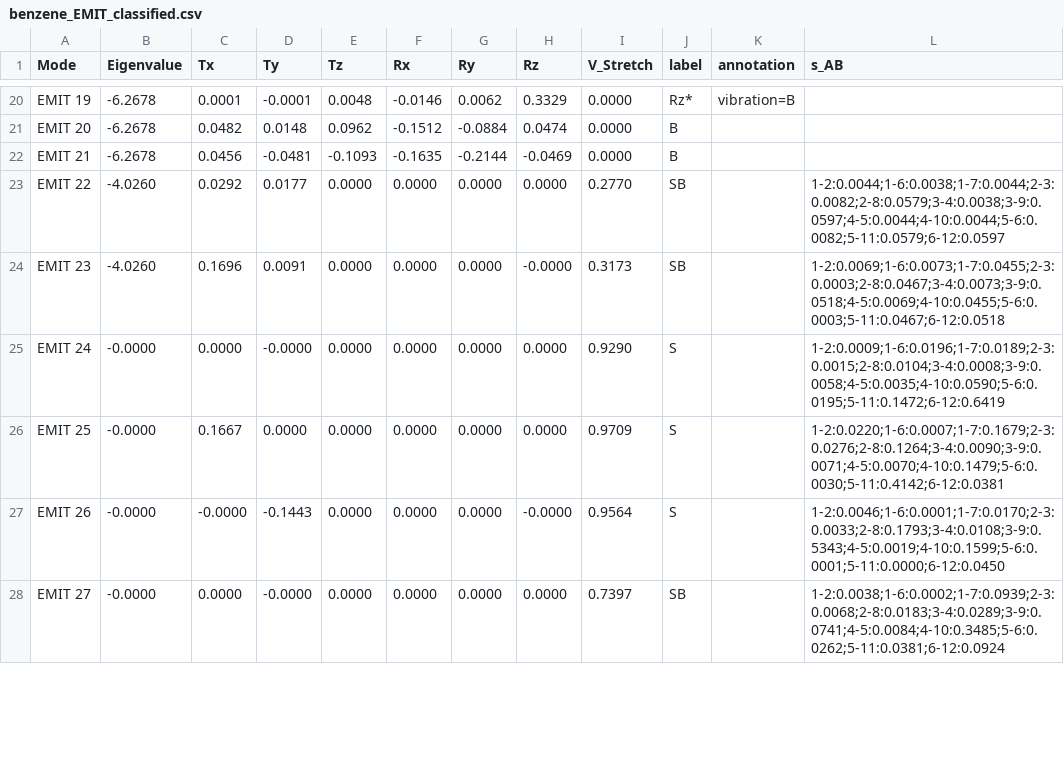
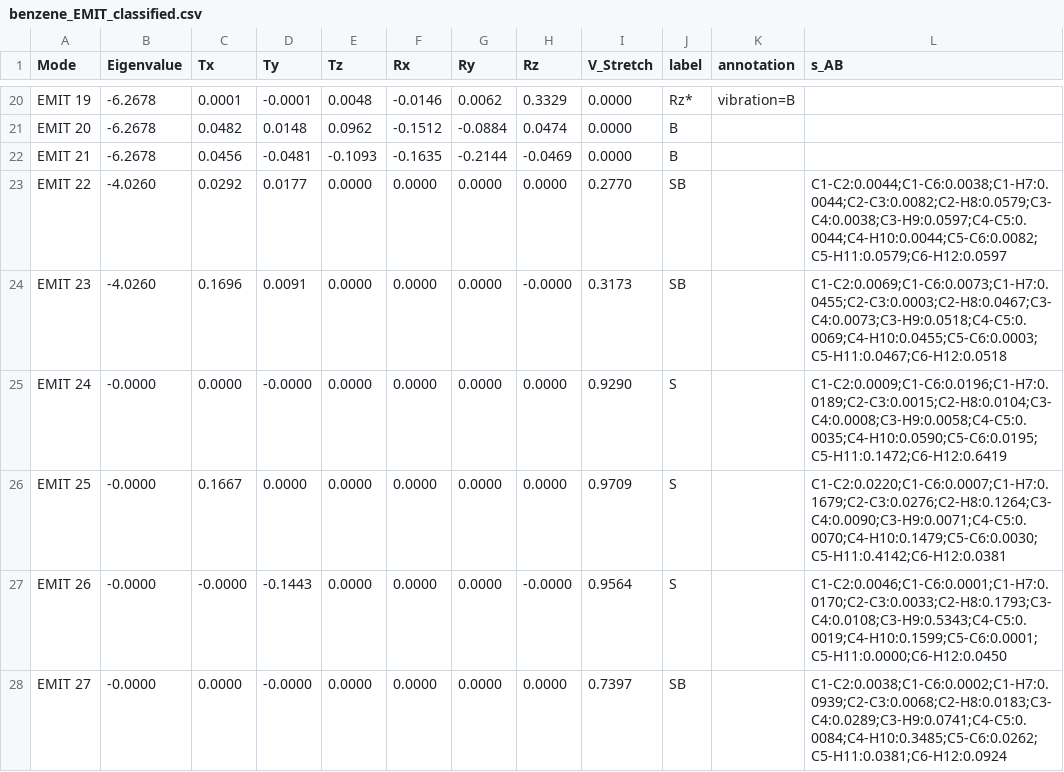
Before and after one commit to Chitiphat-Auvichien/scoring-functions, a CSV file: data/results/benzene_EMIT_classified.csv, drawn as a sheet; only a part is shown, gaps mark what is left out; the diff covers the shown part only.

```diff
--- a/data/results/benzene_EMIT_classified.csv
+++ b/data/results/benzene_EMIT_classified.csv
@@ -22,7 +22,7 @@ EMIT 20,-6.2678,0.0482,0.0148,0.0962,-0.1512,-0.0884,0.0474,0.0000,B,,
 EMIT 21,-6.2678,0.0456,-0.0481,-0.1093,-0.1635,-0.2144,-0.0469,0.0000,B,,
-EMIT 22,-4.0260,0.0292,0.0177,0.0000,0.0000,0.0000,0.0000,0.2770,SB,,1-2:0.0044;1-6:0.0038;1-7:0.0044;2-3:0.0082;2-8:0.0579;3-4:0.0038;3-9:0.0597;4-5:0.0044;4-10:0.0044;5-6:0.0082;5-11:0.0579;6-12:0.0597
-EMIT 23,-4.0260,0.1696,0.0091,0.0000,0.0000,0.0000,-0.0000,0.3173,SB,,1-2:0.0069;1-6:0.0073;1-7:0.0455;2-3:0.0003;2-8:0.0467;3-4:0.0073;3-9:0.0518;4-5:0.0069;4-10:0.0455;5-6:0.0003;5-11:0.0467;6-12:0.0518
-EMIT 24,-0.0000,0.0000,-0.0000,0.0000,0.0000,0.0000,0.0000,0.9290,S,,1-2:0.0009;1-6:0.0196;1-7:0.0189;2-3:0.0015;2-8:0.0104;3-4:0.0008;3-9:0.0058;4-5:0.0035;4-10:0.0590;5-6:0.0195;5-11:0.1472;6-12:0.6419
-EMIT 25,-0.0000,0.1667,0.0000,0.0000,0.0000,0.0000,0.0000,0.9709,S,,1-2:0.0220;1-6:0.0007;1-7:0.1679;2-3:0.0276;2-8:0.1264;3-4:0.0090;3-9:0.0071;4-5:0.0070;4-10:0.1479;5-6:0.0030;5-11:0.4142;6-12:0.0381
-EMIT 26,-0.0000,-0.0000,-0.1443,0.0000,0.0000,0.0000,-0.0000,0.9564,S,,1-2:0.0046;1-6:0.0001;1-7:0.0170;2-3:0.0033;2-8:0.1793;3-4:0.0108;3-9:0.5343;4-5:0.0019;4-10:0.1599;5-6:0.0001;5-11:0.0000;6-12:0.0450
-EMIT 27,-0.0000,0.0000,-0.0000,0.0000,0.0000,0.0000,0.0000,0.7397,SB,,1-2:0.0038;1-6:0.0002;1-7:0.0939;2-3:0.0068;2-8:0.0183;3-4:0.0289;3-9:0.0741;4-5:0.0084;4-10:0.3485;5-6:0.0262;5-11:0.0381;6-12:0.0924
+EMIT 22,-4.0260,0.0292,0.0177,0.0000,0.0000,0.0000,0.0000,0.2770,SB,,C1-C2:0.0044;C1-C6:0.0038;C1-H7:0.0044;C2-C3:0.0082;C2-H8:0.0579;C3-C4:0.0038;C3-H9:0.0597;C4-C5:0.0044;C4-H10:0.0044;C5-C6:0.0082;C5-H11:0.0579;C6-H12:0.0597
+EMIT 23,-4.0260,0.1696,0.0091,0.0000,0.0000,0.0000,-0.0000,0.3173,SB,,C1-C2:0.0069;C1-C6:0.0073;C1-H7:0.0455;C2-C3:0.0003;C2-H8:0.0467;C3-C4:0.0073;C3-H9:0.0518;C4-C5:0.0069;C4-H10:0.0455;C5-C6:0.0003;C5-H11:0.0467;C6-H12:0.0518
+EMIT 24,-0.0000,0.0000,-0.0000,0.0000,0.0000,0.0000,0.0000,0.9290,S,,C1-C2:0.0009;C1-C6:0.0196;C1-H7:0.0189;C2-C3:0.0015;C2-H8:0.0104;C3-C4:0.0008;C3-H9:0.0058;C4-C5:0.0035;C4-H10:0.0590;C5-C6:0.0195;C5-H11:0.1472;C6-H12:0.6419
+EMIT 25,-0.0000,0.1667,0.0000,0.0000,0.0000,0.0000,0.0000,0.9709,S,,C1-C2:0.0220;C1-C6:0.0007;C1-H7:0.1679;C2-C3:0.0276;C2-H8:0.1264;C3-C4:0.0090;C3-H9:0.0071;C4-C5:0.0070;C4-H10:0.1479;C5-C6:0.0030;C5-H11:0.4142;C6-H12:0.0381
+EMIT 26,-0.0000,-0.0000,-0.1443,0.0000,0.0000,0.0000,-0.0000,0.9564,S,,C1-C2:0.0046;C1-C6:0.0001;C1-H7:0.0170;C2-C3:0.0033;C2-H8:0.1793;C3-C4:0.0108;C3-H9:0.5343;C4-C5:0.0019;C4-H10:0.1599;C5-C6:0.0001;C5-H11:0.0000;C6-H12:0.0450
+EMIT 27,-0.0000,0.0000,-0.0000,0.0000,0.0000,0.0000,0.0000,0.7397,SB,,C1-C2:0.0038;C1-C6:0.0002;C1-H7:0.0939;C2-C3:0.0068;C2-H8:0.0183;C3-C4:0.0289;C3-H9:0.0741;C4-C5:0.0084;C4-H10:0.3485;C5-C6:0.0262;C5-H11:0.0381;C6-H12:0.0924
```
Also changed, not shown: 14 edited cells elsewhere in this file, data/results/benzene_normal_classified.csv, data/results/co2_mp2_3-21g_normal_classified.csv, 6 other files.
